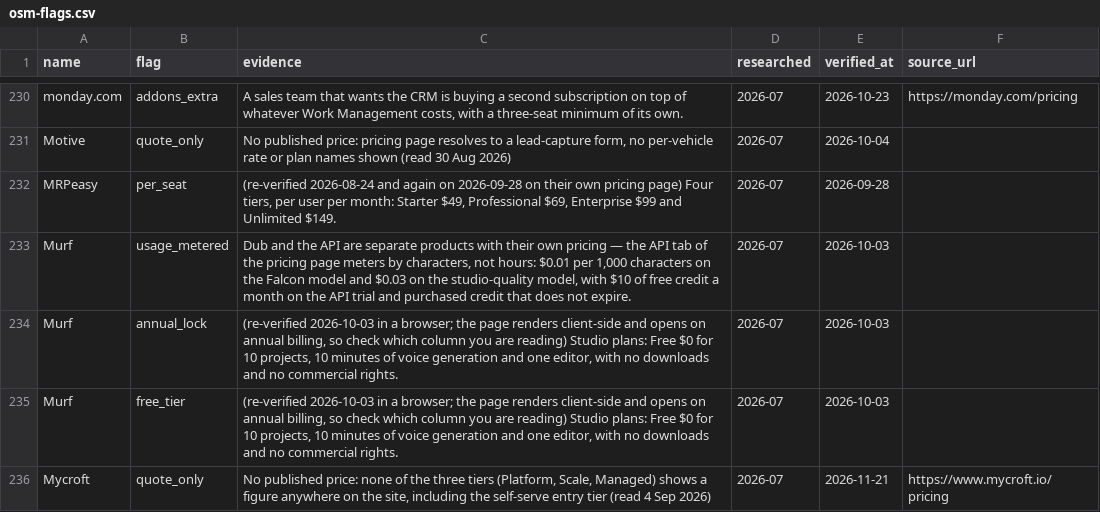
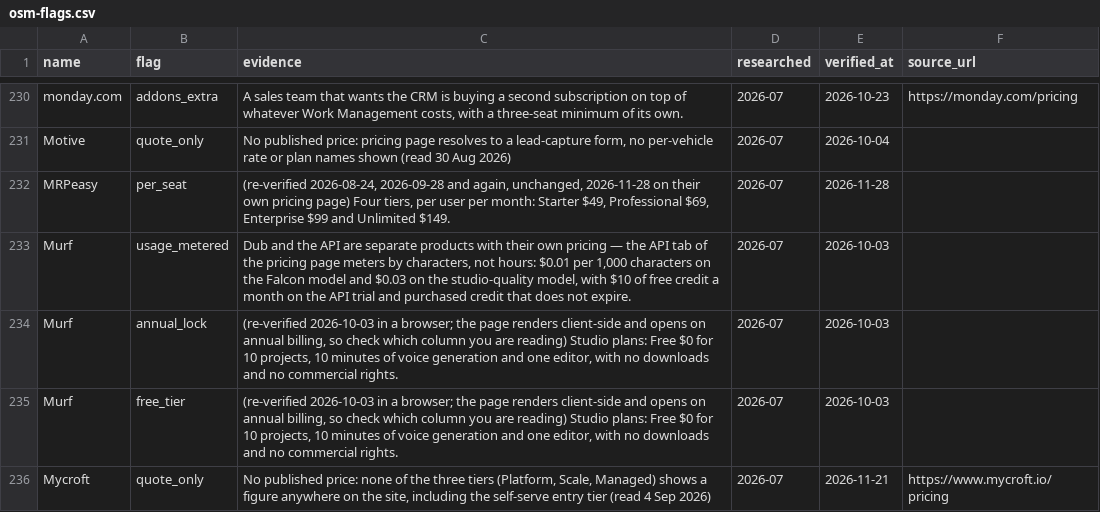
Before and after one commit to NewBegin-gif/officesoftwaremarketplace, a CSV file: data/osm-flags.csv, drawn as a sheet; only a part is shown, gaps mark what is left out.

```diff
--- a/data/osm-flags.csv
+++ b/data/osm-flags.csv
@@ -231,3 +231,3 @@ monday.com,addons_extra,"A sales team that wants the CRM is buying a second subs
 Motive,quote_only,"No published price: pricing page resolves to a lead-capture form, no per-vehicle rate or plan names shown (read 30 Aug 2026)",2026-07,2026-10-04,
-MRPeasy,per_seat,"(re-verified 2026-08-24 and again on 2026-09-28 on their own pricing page) Four tiers, per user per month: Starter $49, Professional $69, Enterprise $99 and Unlimited $149.",2026-07,2026-09-28,
+MRPeasy,per_seat,"(re-verified 2026-08-24, 2026-09-28 and again, unchanged, 2026-11-28 on their own pricing page) Four tiers, per user per month: Starter $49, Professional $69, Enterprise $99 and Unlimited $149.",2026-07,2026-11-28,
 Murf,usage_metered,"Dub and the API are separate products with their own pricing — the API tab of the pricing page meters by characters, not hours: $0.01 per 1,000 characters on the Falcon model and $0.03 on the studio-quality model, with $10 of free credit a month on the API trial and purchased credit that does not expire.",2026-07,2026-10-03,
```
Also changed, not shown: data/osm-tools.csv, 13 other files.
